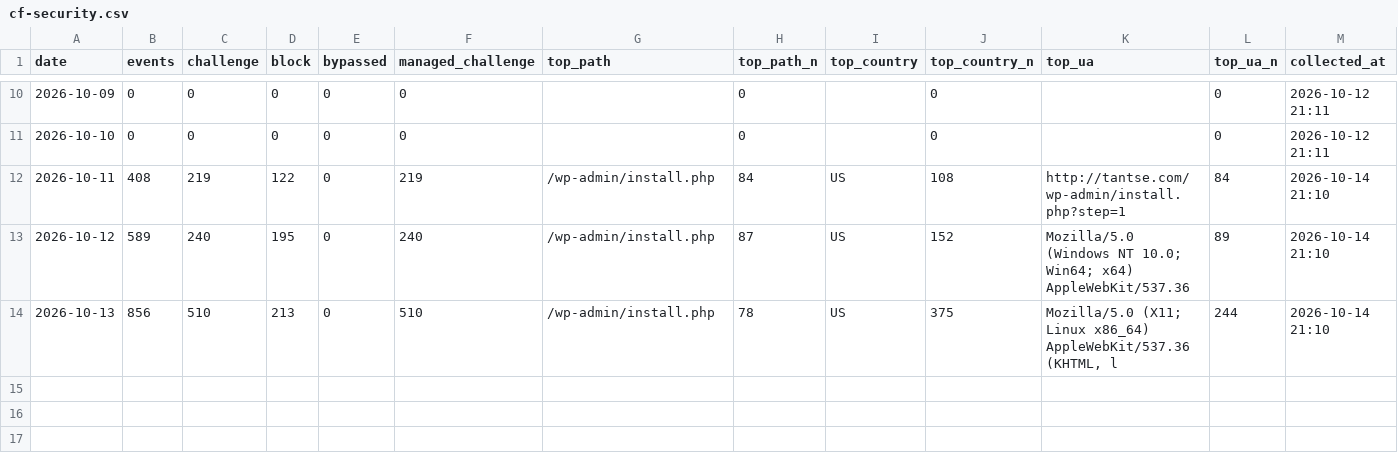
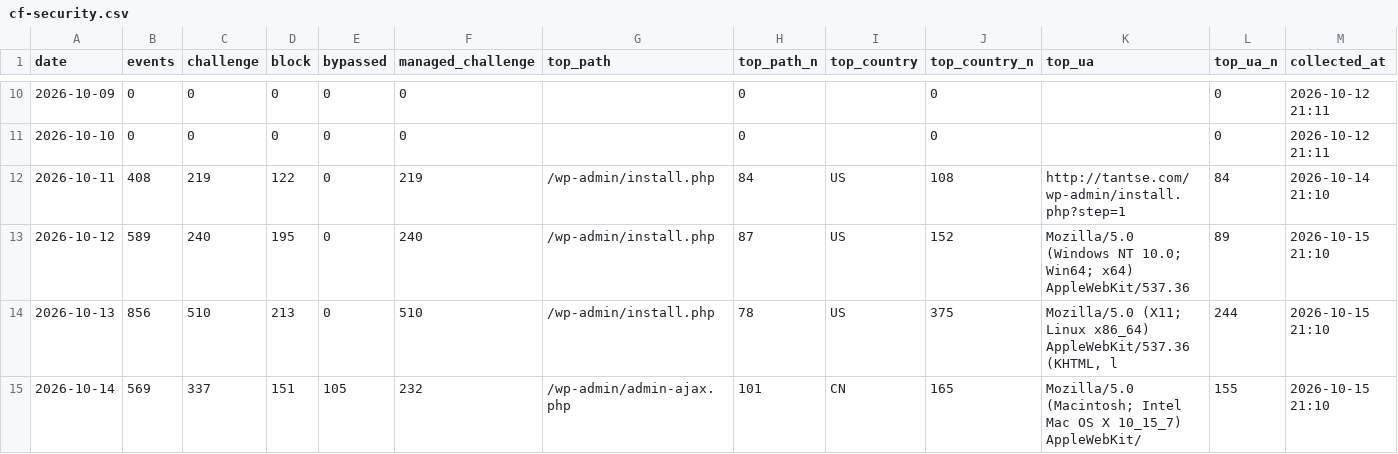
Before and after one commit to GeekBilly/theseventhrealm, a CSV file: 11-运营/data/cf-security.csv, drawn as a sheet; only a part is shown, gaps mark what is left out.

```diff
--- a/11-运营/data/cf-security.csv
+++ b/11-运营/data/cf-security.csv
@@ -12,3 +12,4 @@ date,events,challenge,block,bypassed,managed_challenge,top_path,top_path_n,top_c
 2026-10-11,408,219,122,0,219,/wp-admin/install.php,84,US,108,http://tantse.com/wp-admin/install.php?step=1,84,2026-10-14 21:10
-2026-10-12,589,240,195,0,240,/wp-admin/install.php,87,US,152,Mozilla/5.0 (Windows NT 10.0; Win64; x64) AppleWebKit/537.36,89,2026-10-14 21:10
-2026-10-13,856,510,213,0,510,/wp-admin/install.php,78,US,375,"Mozilla/5.0 (X11; Linux x86_64) AppleWebKit/537.36 (KHTML, l",244,2026-10-14 21:10
+2026-10-12,589,240,195,0,240,/wp-admin/install.php,87,US,152,Mozilla/5.0 (Windows NT 10.0; Win64; x64) AppleWebKit/537.36,89,2026-10-15 21:10
+2026-10-13,856,510,213,0,510,/wp-admin/install.php,78,US,375,"Mozilla/5.0 (X11; Linux x86_64) AppleWebKit/537.36 (KHTML, l",244,2026-10-15 21:10
+2026-10-14,569,337,151,105,232,/wp-admin/admin-ajax.php,101,CN,165,Mozilla/5.0 (Macintosh; Intel Mac OS X 10_15_7) AppleWebKit/,155,2026-10-15 21:10
```
Also changed, not shown: 04-市场/03-推广获客/数据回收/站点分析/站点数据.csv, 11-运营/data/credits-budget.csv, 54 other files.
